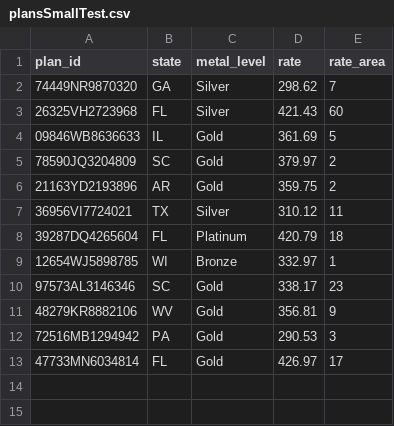
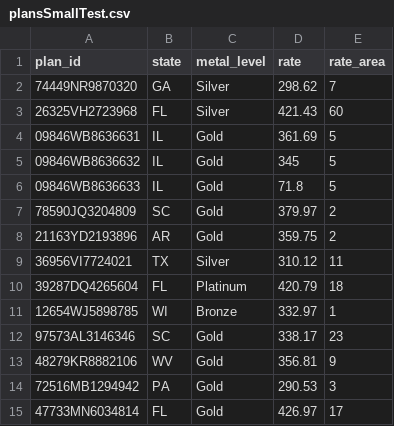
Before and after one commit to TheCalebThornton/slcsp, a CSV file: spec/resources/plansSmallTest.csv, drawn as a sheet.

Commit message:
Finished up the processor. complete tests on logic

```diff
--- a/spec/resources/plansSmallTest.csv
+++ b/spec/resources/plansSmallTest.csv
@@ -3,3 +3,5 @@ plan_id,state,metal_level,rate,rate_area
 26325VH2723968,FL,Silver,421.43,60
-09846WB8636633,IL,Gold,361.69,5
+09846WB8636631,IL,Gold,361.69,5
+09846WB8636632,IL,Gold,345,5
+09846WB8636633,IL,Gold,71.8,5
 78590JQ3204809,SC,Gold,379.97,2
```
Also changed, not shown: 10 other files.
